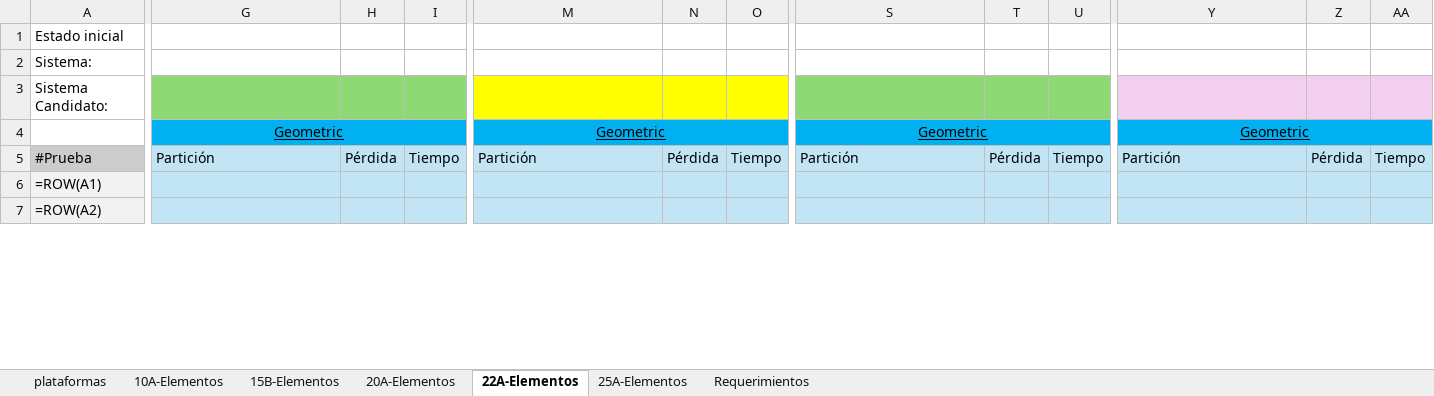
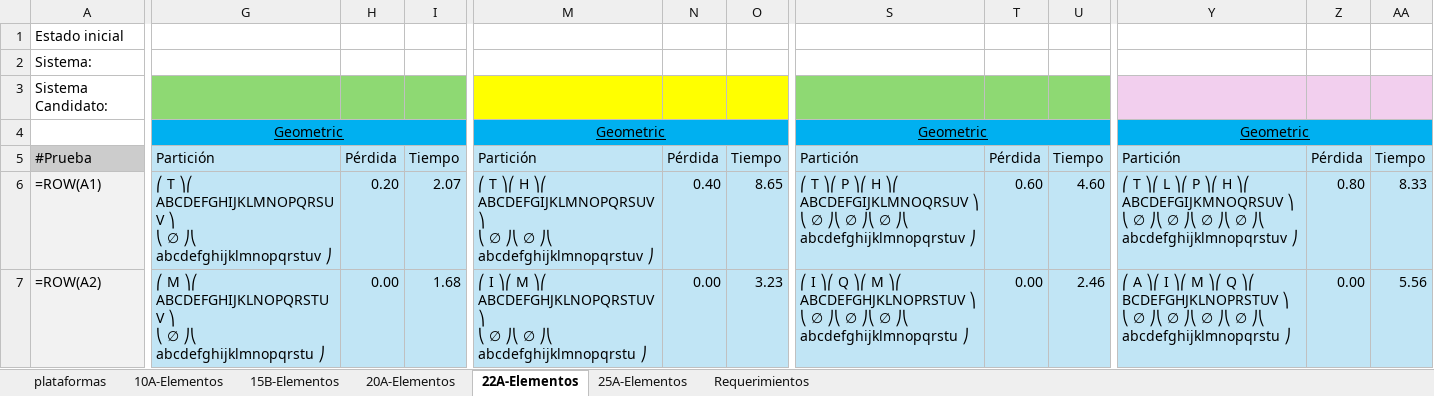
Before and after one commit to altamayo02/kmip, an Excel workbook: data/evaluation/MIKP - Datos Prueba.xlsx, sheet 22A-Elementos, drawn as a sheet; only a part is shown, gaps mark what is left out; values as stored, in another font and other column widths than the file's, no borders; formulas without a stored value are shown as written; ↵ is a line break in a cell; the diff covers the shown part only; the diff names each change by its address in the sheet, - before the commit and + after, or states it on an @@ line.

```diff
--- a/data/evaluation/MIKP - Datos Prueba.xlsx (sheet 22A-Elementos)
+++ b/data/evaluation/MIKP - Datos Prueba.xlsx (sheet 22A-Elementos)
-G6: (empty)
+G6: ⎛ T ⎞⎛ ABCDEFGHIJKLMNOPQRSUV ⎞ ↵ ⎝ ∅ ⎠⎝ abcdefghijklmnopqrstuv ⎠
-H6: (empty)
+H6: 0.20
-I6: (empty)
+I6: 2.07
-M6: (empty)
+M6: ⎛ T ⎞⎛ H ⎞⎛ ABCDEFGIJKLMNOPQRSUV ⎞ ↵ ⎝ ∅ ⎠⎝ ∅ ⎠⎝ abcdefghijklmnopqrstuv ⎠
-N6: (empty)
+N6: 0.40
-O6: (empty)
+O6: 8.65
-S6: (empty)
+S6: ⎛ T ⎞⎛ P ⎞⎛ H ⎞⎛ ABCDEFGIJKLMNOQRSUV ⎞ ↵ ⎝ ∅ ⎠⎝ ∅ ⎠⎝ ∅ ⎠⎝ abcdefghijklmnopqrstuv ⎠
-T6: (empty)
+T6: 0.60
-U6: (empty)
+U6: 4.60
-Y6: (empty)
+Y6: ⎛ T ⎞⎛ L ⎞⎛ P ⎞⎛ H ⎞⎛ ABCDEFGIJKMNOQRSUV ⎞ ↵ ⎝ ∅ ⎠⎝ ∅ ⎠⎝ ∅ ⎠⎝ ∅ ⎠⎝ abcdefghijklmnopqrstuv ⎠
-Z6: (empty)
+Z6: 0.80
-AA6: (empty)
+AA6: 8.33
-G7: (empty)
+G7: ⎛ M ⎞⎛ ABCDEFGHIJKLNOPQRSTUV ⎞ ↵ ⎝ ∅ ⎠⎝ abcdefghijklmnopqrstu ⎠
-H7: (empty)
+H7: 0.00
-I7: (empty)
+I7: 1.68
-M7: (empty)
+M7: ⎛ I ⎞⎛ M ⎞⎛ ABCDEFGHJKLNOPQRSTUV ⎞ ↵ ⎝ ∅ ⎠⎝ ∅ ⎠⎝ abcdefghijklmnopqrstu ⎠
-N7: (empty)
+N7: 0.00
-O7: (empty)
+O7: 3.23
-S7: (empty)
+S7: ⎛ I ⎞⎛ Q ⎞⎛ M ⎞⎛ ABCDEFGHJKLNOPRSTUV ⎞ ↵ ⎝ ∅ ⎠⎝ ∅ ⎠⎝ ∅ ⎠⎝ abcdefghijklmnopqrstu ⎠
-T7: (empty)
+T7: 0.00
-U7: (empty)
+U7: 2.46
-Y7: (empty)
+Y7: ⎛ A ⎞⎛ I ⎞⎛ M ⎞⎛ Q ⎞⎛ BCDEFGHJKLNOPRSTUV ⎞ ↵ ⎝ ∅ ⎠⎝ ∅ ⎠⎝ ∅ ⎠⎝ ∅ ⎠⎝ abcdefghijklmnopqrstu ⎠
-Z7: (empty)
+Z7: 0.00
-AA7: (empty)
+AA7: 5.56
```
Also changed, not shown: 576 edited cells elsewhere in this sheet, 2 other files.
